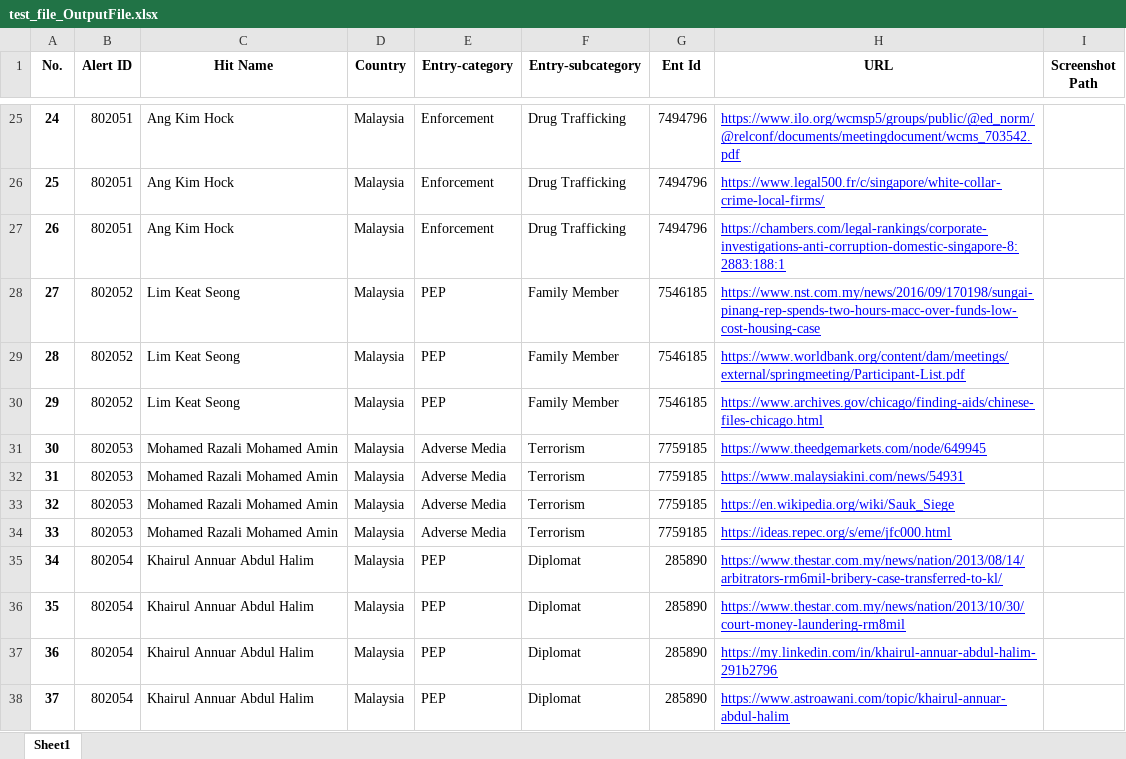
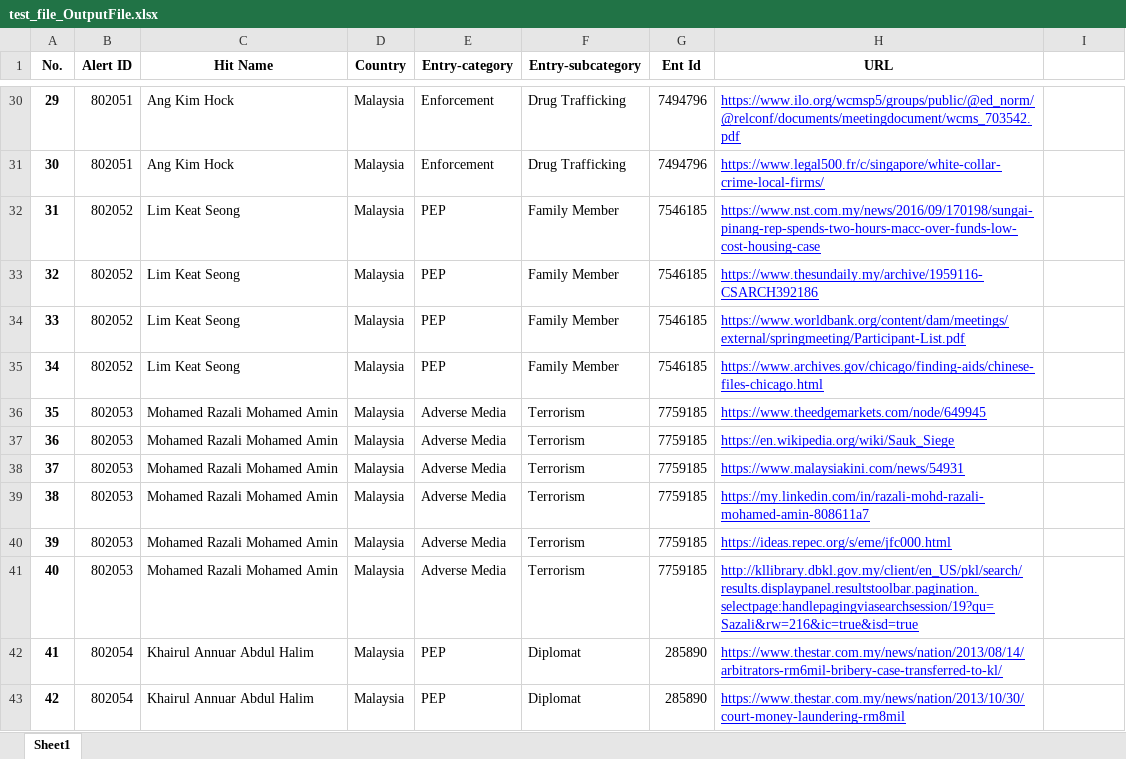
Before and after one commit to Jacky0111/Google-Risk-Checking, an Excel workbook: test_file_OutputFile.xlsx, sheet Sheet1, drawn as a sheet; only a part is shown, gaps mark what is left out; the shorter side is filled out with more unchanged rows; values as stored, in another font and other column widths than the file's, no borders; removed rows and columns are numbered as before the commit, all else as after; the diff covers the shown part only; the diff names each change by its address in the sheet, - before the commit and + after, or states it on an @@ line.

```diff
--- a/test_file_OutputFile.xlsx (sheet Sheet1)
+++ b/test_file_OutputFile.xlsx (sheet Sheet1)
-I1: Screenshot Path
+I1: (empty)
@@ column A (No.) renumbered between rows 8 and 70 @@
-row 27: 26 | 802051 | Ang Kim Hock | Malaysia | Enforcement | Drug Trafficking | 7494796 | https://chambers.com/legal-rankings/corporate-investigations-anti-corruption-domestic-singapore-8:2883:188:1
+row 33: 32 | 802052 | Lim Keat Seong | Malaysia | PEP | Family Member | 7546185 | https://www.thesundaily.my/archive/1959116-CSARCH392186
+row 37: 36 | 802053 | Mohamed Razali Mohamed Amin | Malaysia | Adverse Media | Terrorism | 7759185 | https://en.wikipedia.org/wiki/Sauk_Siege
-H39 (URL): https://en.wikipedia.org/wiki/Sauk_Siege
+H39 (URL): https://my.linkedin.com/in/razali-mohd-razali-mohamed-amin-808611a7
+row 41: 40 | 802053 | Mohamed Razali Mohamed Amin | Malaysia | Adverse Media | Terrorism | 7759185 | http://kllibrary.dbkl.gov.my/client/en_US/pkl/search/results.displaypanel.resultstoolbar.pagination.selectpage:handlepagingviasearchsession/19?qu=Sazali&rw=216&ic=true&isd=true
```
Also changed, not shown: 6 added rows, 5 removed rows, 3 moved rows and 6 edited cells elsewhere in this sheet.
